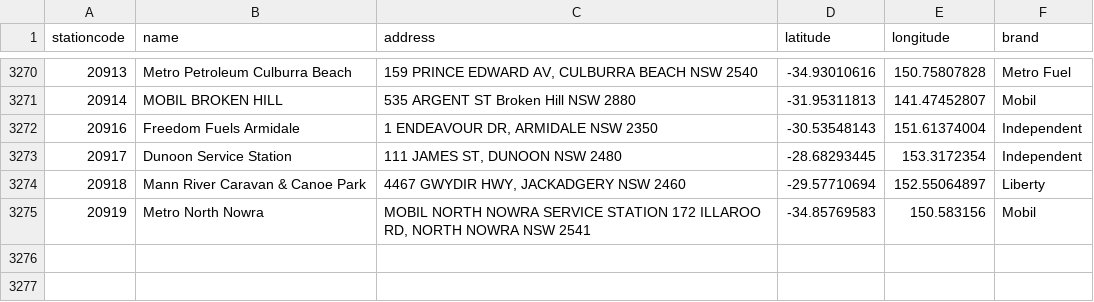
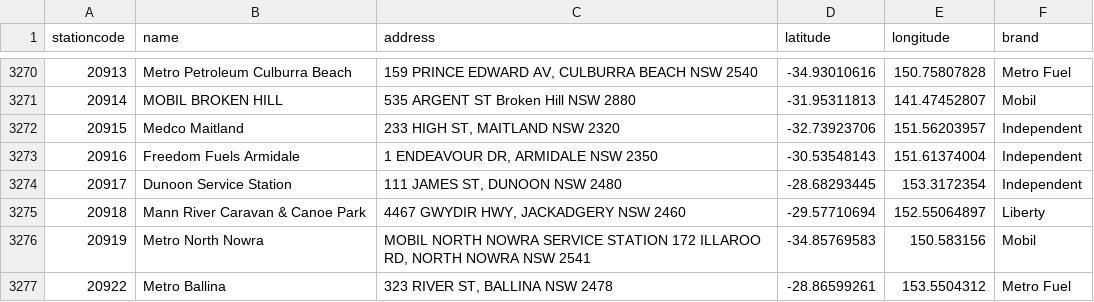
Before and after one commit to ankur794/nsw-fuel-price-analysis, a CSV file: stations.csv, drawn as a sheet; only a part is shown, gaps mark what is left out; the diff names each change by its address in the sheet, - before the commit and + after, or states it on an @@ line.

Commit message:
Update fuel data

```diff
--- a/stations.csv
+++ b/stations.csv
+row 3272: 20915 | Medco Maitland | 233 HIGH ST, MAITLAND NSW 2320 | -32.73923706 | 151.56203957 | Independent
+row 3277: 20922 | Metro Ballina | 323 RIVER ST, BALLINA NSW 2478 | -28.86599261 | 153.5504312 | Metro Fuel
```
